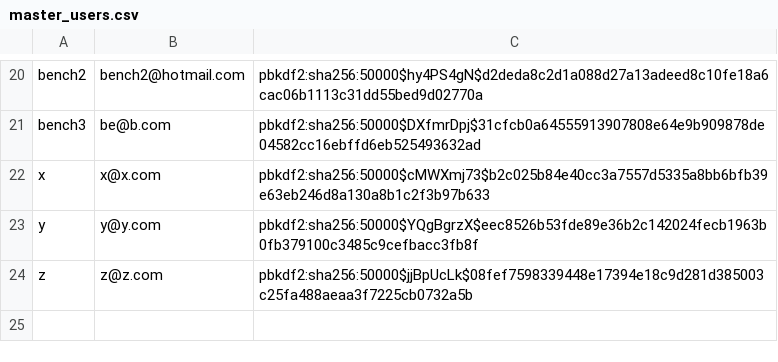
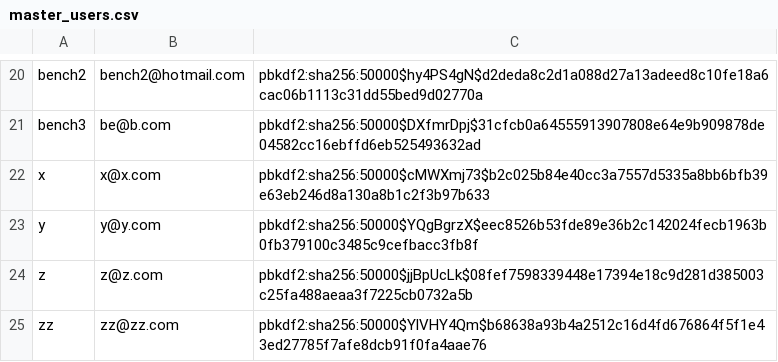
Before and after one commit to ajhoward7/xcelerate, a CSV file: code/main/users/master_users.csv, drawn as a sheet; only a part is shown, gaps mark what is left out; the diff names each change by its address in the sheet, - before the commit and + after, or states it on an @@ line.

```diff
--- a/code/main/users/master_users.csv
+++ b/code/main/users/master_users.csv
+row 25: zz | zz@zz.com | pbkdf2:sha256:50000$YlVHY4Qm$b68638a93b4a2512c16d4fd676864f5f1e43ed27785f7afe8dcb91f0fa4aae76
```
Also changed, not shown: 2 other files.
